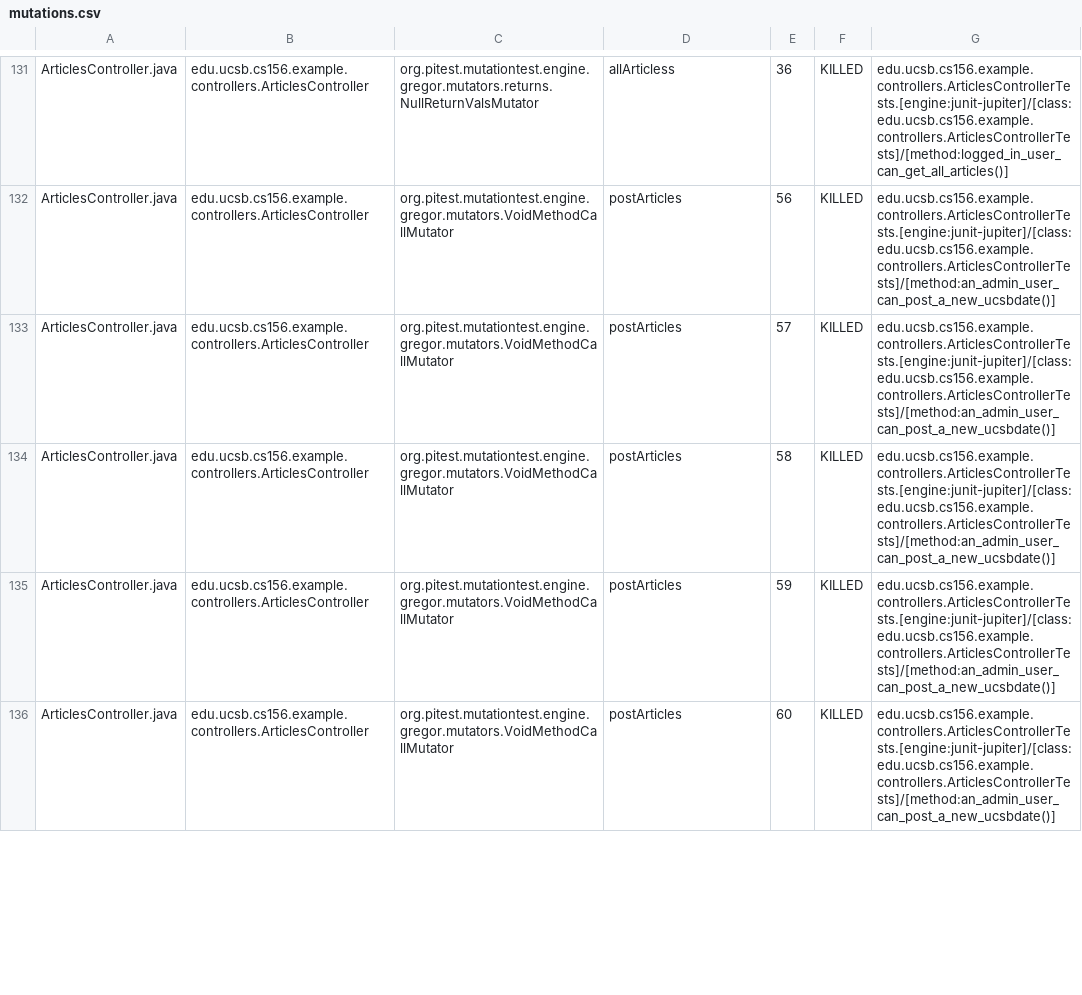
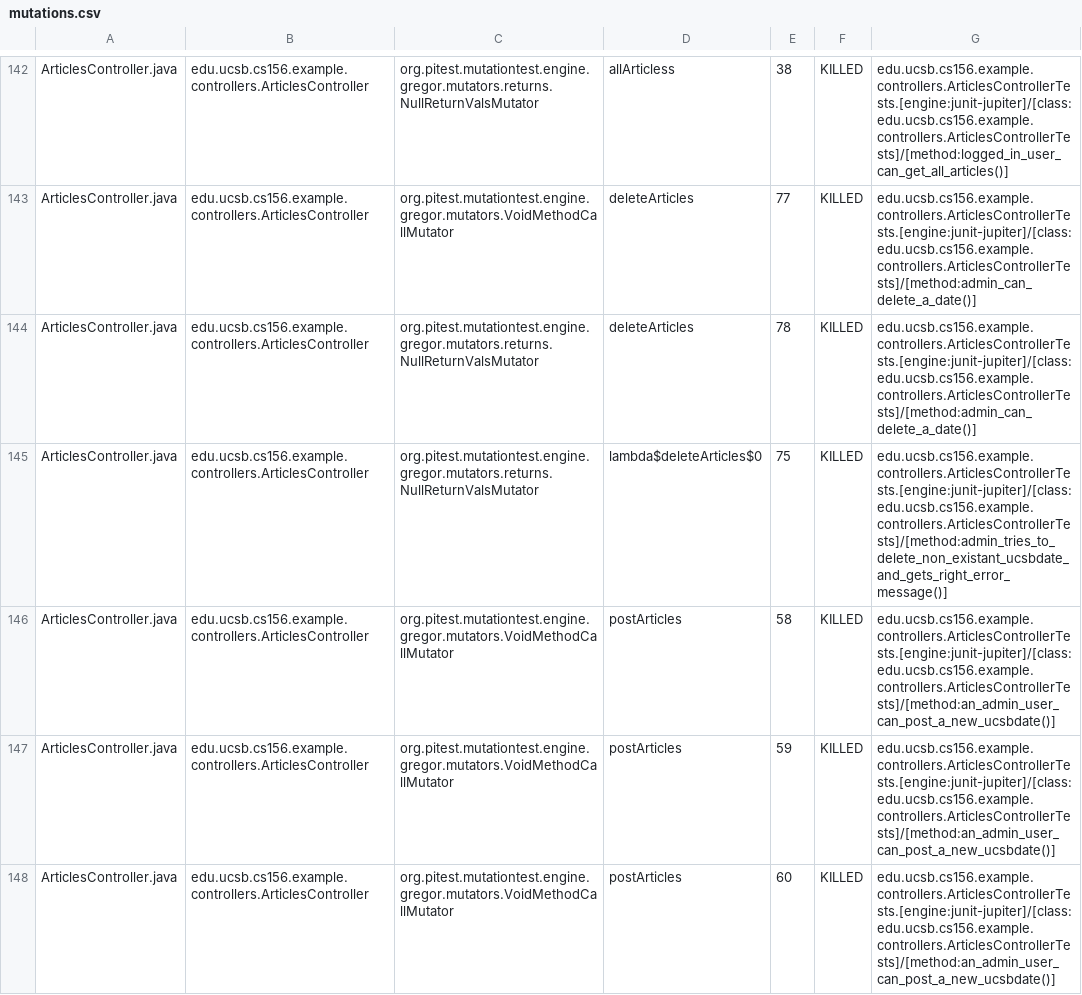
Before and after one commit to ucsb-cs156-f23/team02-f23-5pm-2, a CSV file: pitest/mutations.csv, drawn as a sheet; only a part is shown, gaps mark what is left out; addresses are those after the commit; the diff covers the shown part only; the diff names each change by its address in the sheet, - before the commit and + after, or states it on an @@ line.

Commit message:
Deploying to gh-pages from @ ucsb-cs156-f23/team02-f23-5pm-2@01bf3b1e05a783a1fe4c7fa992732188c090760b 🚀

```diff
--- a/pitest/mutations.csv
+++ b/pitest/mutations.csv
-E142: 36
+E142: 38
-D143:D144: postArticles
+D143:D144: deleteArticles
-E143: 56
+E143: 77
-G143:G144: edu.ucsb.cs156.example.controllers.ArticlesControllerTests.[engine:junit-jupiter]/[class:edu.ucsb.cs156.example.controllers.ArticlesControllerTests]/[method:an_admin_user_can_post_a_new_ucsbdate()]
+G143:G144: edu.ucsb.cs156.example.controllers.ArticlesControllerTests.[engine:junit-jupiter]/[class:edu.ucsb.cs156.example.controllers.ArticlesControllerTests]/[method:admin_can_delete_a_date()]
-C144: org.pitest.mutationtest.engine.gregor.mutators.VoidMethodCallMutator
+C144: org.pitest.mutationtest.engine.gregor.mutators.returns.NullReturnValsMutator
-E144: 57
+E144: 78
+row 145: ArticlesController.java | edu.ucsb.cs156.example.controllers.ArticlesController | org.pitest.mutationtest.engine.gregor.mutators.returns.NullReturnValsMutator | lambda$deleteArticles$0 | 75 | KILLED | edu.ucsb.cs156.example.controllers.ArticlesControllerTests.[engine:junit-jupiter]/[class:edu.ucsb.cs156.example.controllers.ArticlesControllerTests]/[method:admin_tries_to_delete_non_existant_ucsbdate_and_gets_right_error_message()]
```
Also changed, not shown: 4 added rows, 2 removed rows, 82 moved rows and 1 edited cell elsewhere in this file, 19 other files.
